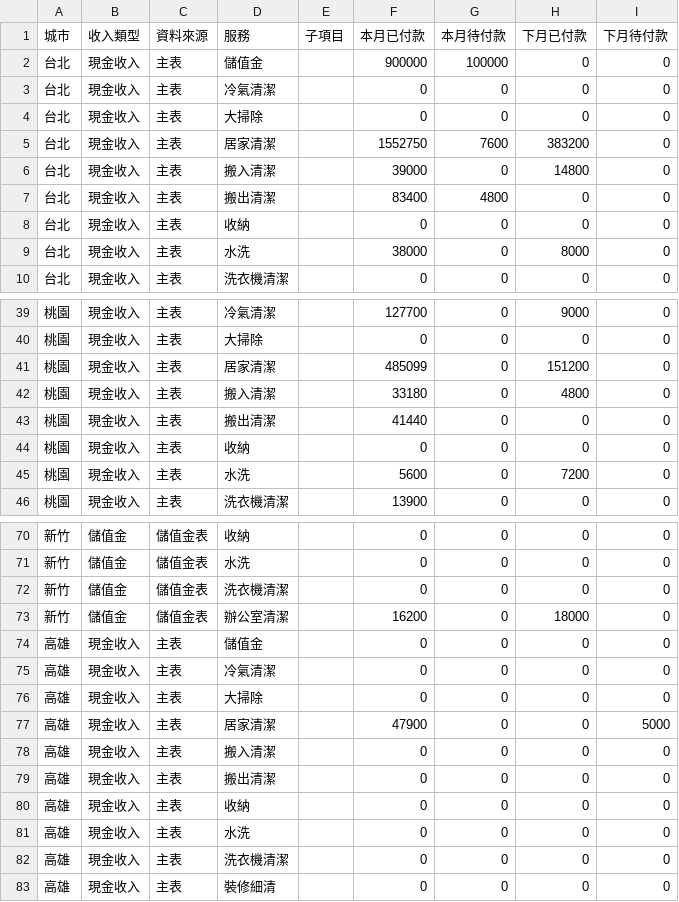
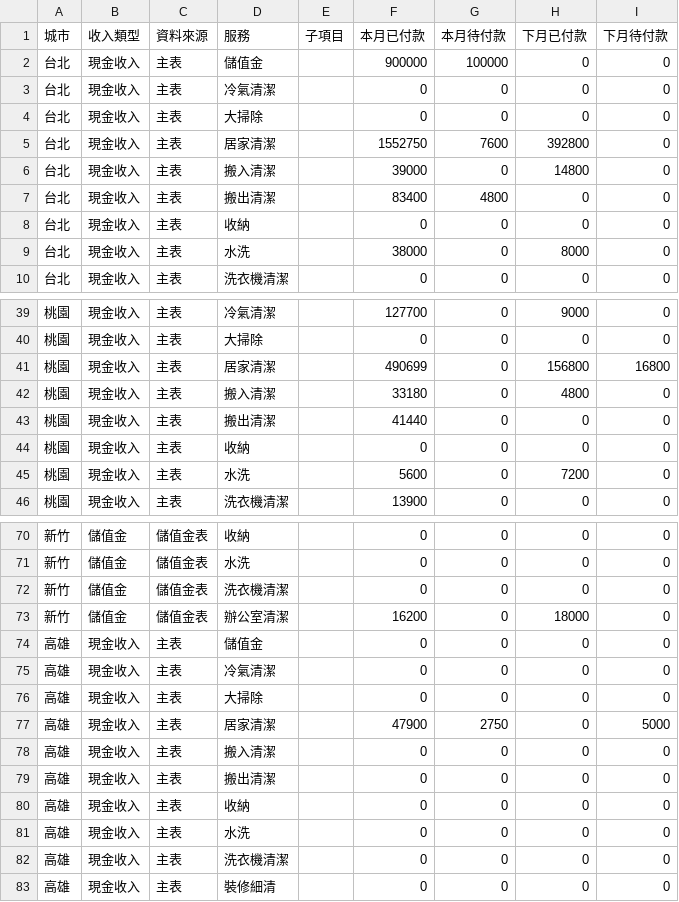
Before and after one commit to jenny-smart/tool-system, a CSV file: dashboard_data/latest/df1.csv, drawn as a sheet; only a part is shown, gaps mark what is left out.

```diff
--- a/dashboard_data/latest/df1.csv
+++ b/dashboard_data/latest/df1.csv
@@ -4,3 +4,3 @@
 台北,現金收入,主表,大掃除,,0,0,0,0
-台北,現金收入,主表,居家清潔,,1552750,7600,383200,0
+台北,現金收入,主表,居家清潔,,1552750,7600,392800,0
 台北,現金收入,主表,搬入清潔,,39000,0,14800,0
@@ -40,3 +40,3 @@
 桃園,現金收入,主表,大掃除,,0,0,0,0
-桃園,現金收入,主表,居家清潔,,485099,0,151200,0
+桃園,現金收入,主表,居家清潔,,490699,0,156800,16800
 桃園,現金收入,主表,搬入清潔,,33180,0,4800,0
@@ -76,3 +76,3 @@
 高雄,現金收入,主表,大掃除,,0,0,0,0
-高雄,現金收入,主表,居家清潔,,47900,0,0,5000
+高雄,現金收入,主表,居家清潔,,47900,2750,0,5000
 高雄,現金收入,主表,搬入清潔,,0,0,0,0
```
Also changed, not shown: dashboard_data/latest/daily_df.csv, dashboard_data/latest/df2.csv, 6 other files.
